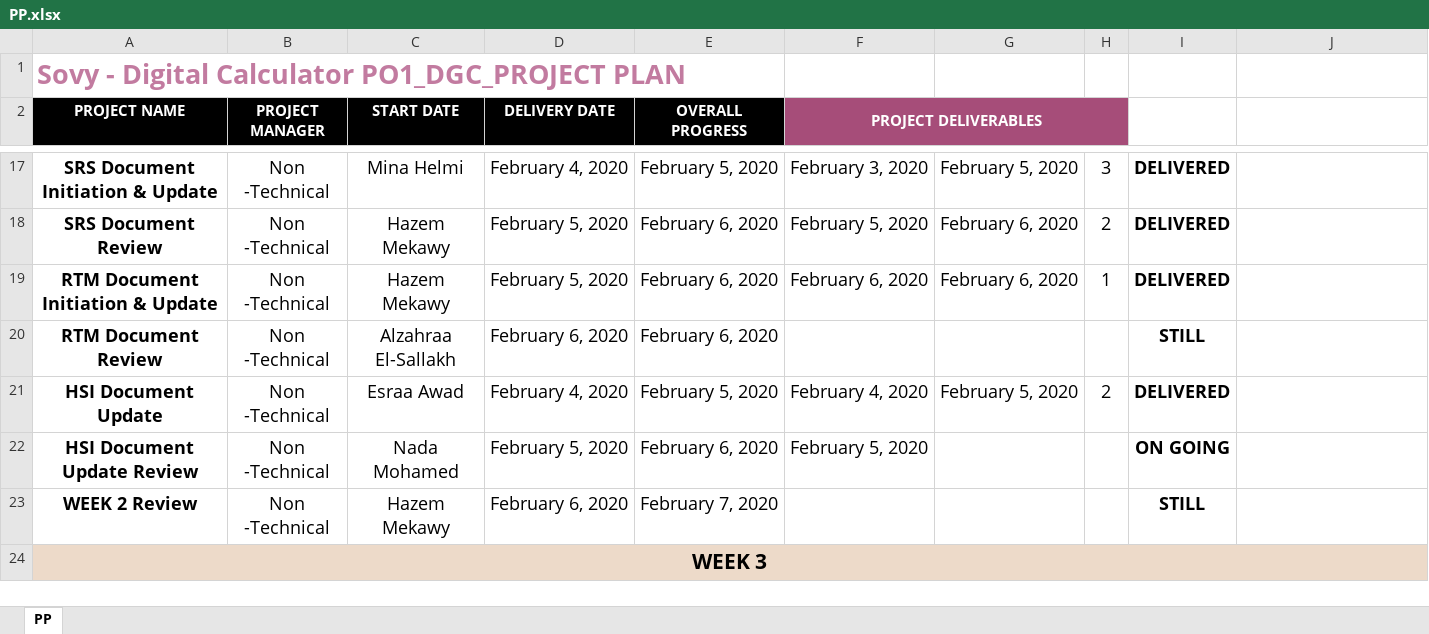
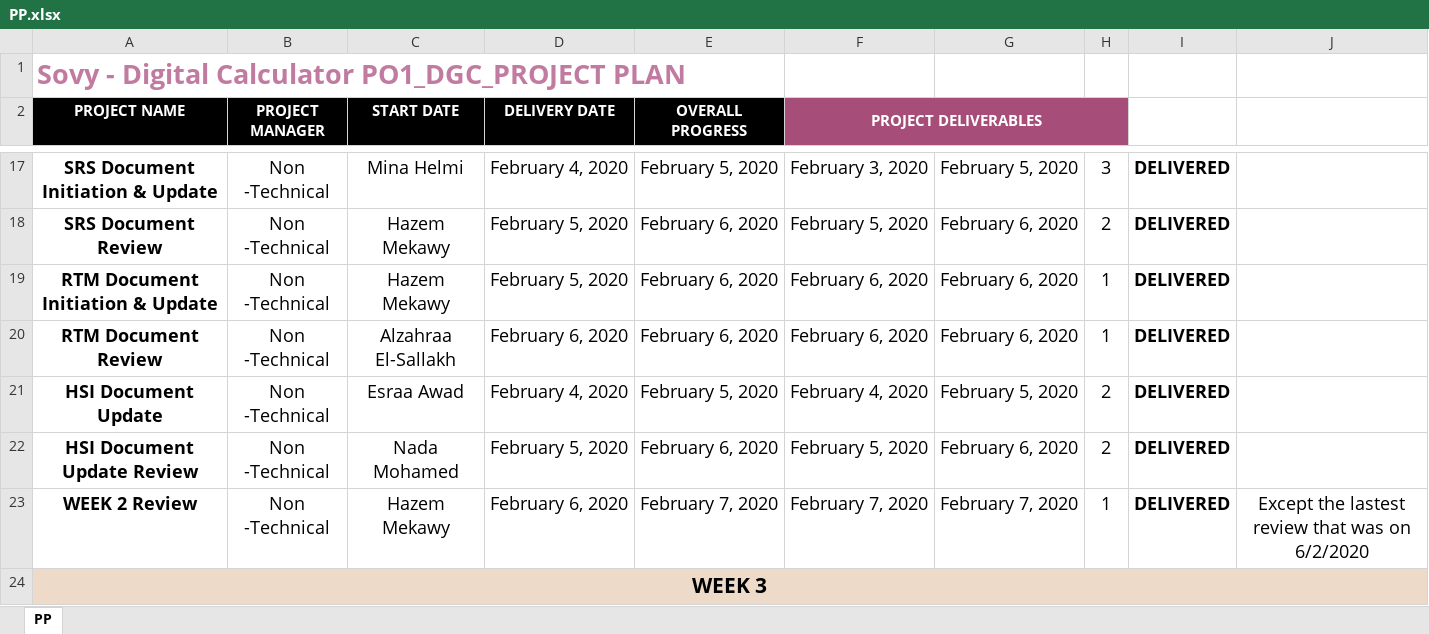
Before and after one commit to Hazemmekawy/SWE_Digital_Calculator, an Excel workbook: SW deliveries log/PP.xlsx, sheet PP, drawn as a sheet; only a part is shown, gaps mark what is left out; values as stored, in another font and other column widths than the file's, no borders; the diff names each change by its address in the sheet, - before the commit and + after, or states it on an @@ line.

```diff
--- a/SW deliveries log/PP.xlsx (sheet PP)
+++ b/SW deliveries log/PP.xlsx (sheet PP)
-F20 (PROJECT DELIVERABLES): (empty)
+F20 (PROJECT DELIVERABLES): February 6, 2020
-G20: (empty)
+G20: February 6, 2020
-H20: (empty)
+H20: 1
-I20: STILL
+I20: DELIVERED
-G22: (empty)
+G22: February 6, 2020
-H22: (empty)
+H22: 2
-I22: ON GOING
+I22: DELIVERED
-F23 (PROJECT DELIVERABLES): (empty)
+F23 (PROJECT DELIVERABLES): February 7, 2020
-G23: (empty)
+G23: February 7, 2020
-H23: (empty)
+H23: 1
-I23: STILL
+I23: DELIVERED
-J23: (empty)
+J23: Except the lastest review that was on 6/2/2020
```
Also changed, not shown: Software Specification/SRS/Review.xlsx, 2 other files.
